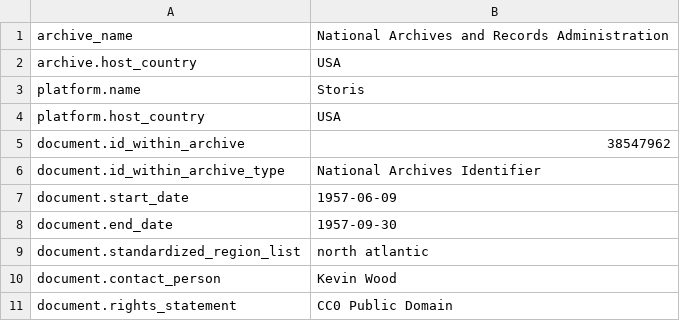
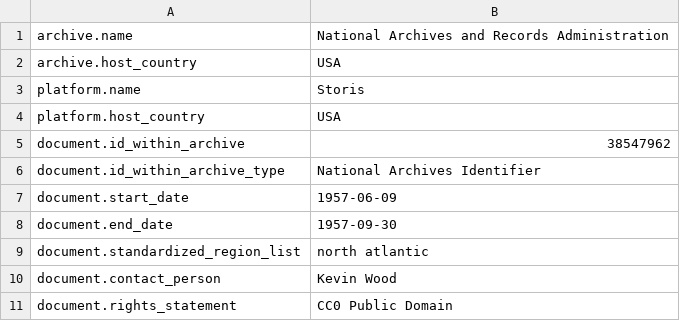
Before and after one commit to coltongrainger/2020-02-05-mwe, a TSV file: data/storis/meta.tsv, drawn as a sheet.

```diff
--- a/data/storis/meta.tsv
+++ b/data/storis/meta.tsv
@@ -1,2 +1,2 @@
-archive_name	 National Archives and Records Administration
+archive.name	 National Archives and Records Administration
 archive.host_country	USA
```
Also changed, not shown: data/todd/meta.csv, 1 other file.
